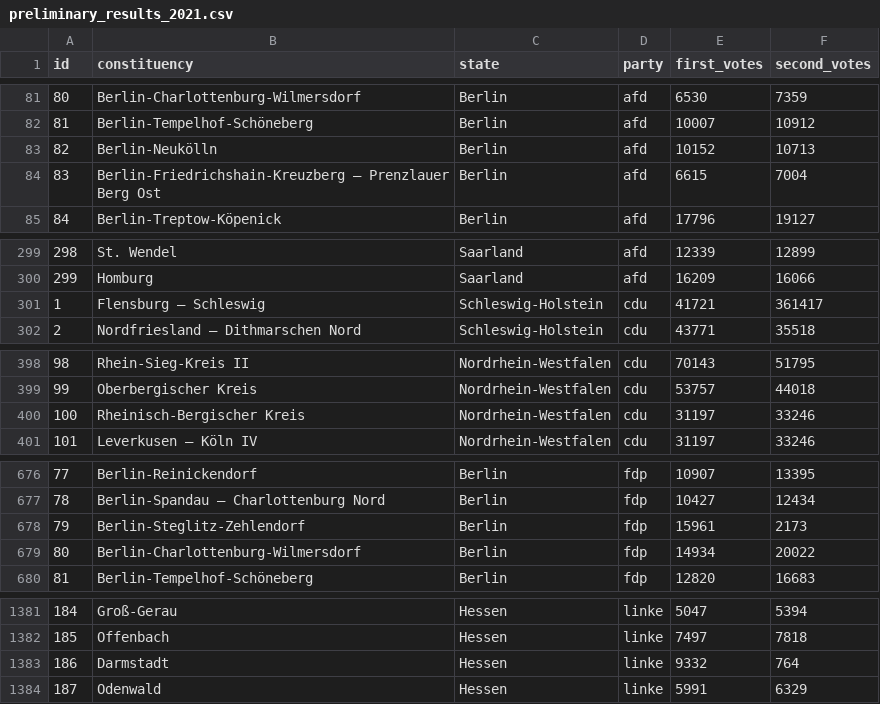
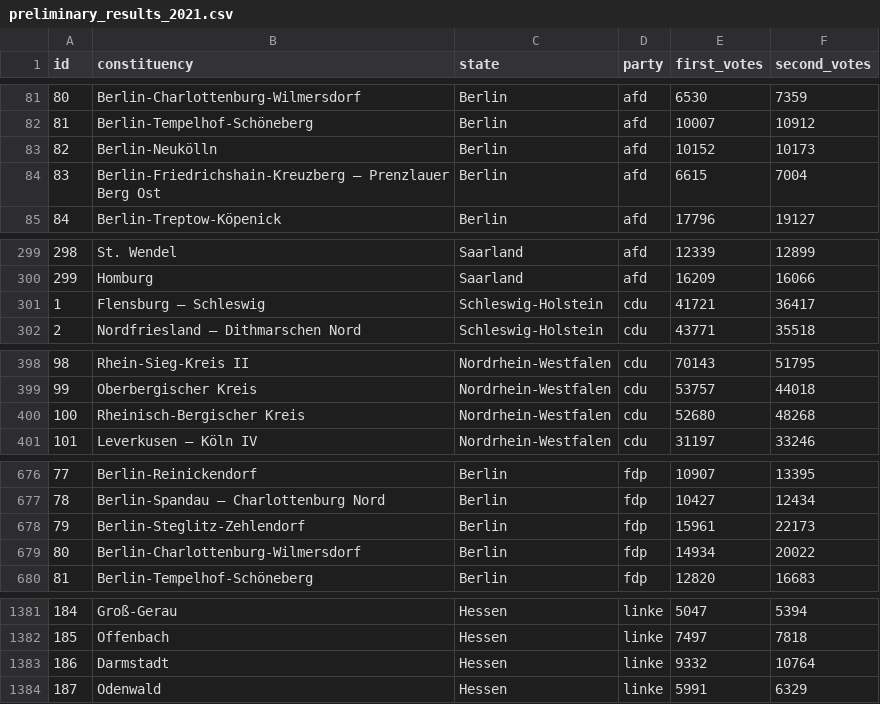
Before and after one commit to thisismactan/Germany-2021, a CSV file: data/preliminary_results_2021.csv, drawn as a sheet; only a part is shown, gaps mark what is left out; the diff covers the shown part only.

Commit message:
fixed data entry errors

```diff
--- a/data/preliminary_results_2021.csv
+++ b/data/preliminary_results_2021.csv
@@ -82,3 +82,3 @@
 81,Berlin-Tempelhof-Schöneberg,Berlin,afd,10007,10912
-82,Berlin-Neukölln,Berlin,afd,10152,10713
+82,Berlin-Neukölln,Berlin,afd,10152,10173
 83,Berlin-Friedrichshain-Kreuzberg – Prenzlauer Berg Ost,Berlin,afd,6615,7004
@@ -300,3 +300,3 @@
 299,Homburg,Saarland,afd,16209,16066
-1,Flensburg – Schleswig,Schleswig-Holstein,cdu,41721,361417
+1,Flensburg – Schleswig,Schleswig-Holstein,cdu,41721,36417
 2,Nordfriesland – Dithmarschen Nord,Schleswig-Holstein,cdu,43771,35518
@@ -399,3 +399,3 @@
 99,Oberbergischer Kreis,Nordrhein-Westfalen,cdu,53757,44018
-100,Rheinisch-Bergischer Kreis,Nordrhein-Westfalen,cdu,31197,33246
+100,Rheinisch-Bergischer Kreis,Nordrhein-Westfalen,cdu,52680,48268
 101,Leverkusen – Köln IV,Nordrhein-Westfalen,cdu,31197,33246
@@ -677,3 +677,3 @@
 78,Berlin-Spandau – Charlottenburg Nord,Berlin,fdp,10427,12434
-79,Berlin-Steglitz-Zehlendorf,Berlin,fdp,15961,2173
+79,Berlin-Steglitz-Zehlendorf,Berlin,fdp,15961,22173
 80,Berlin-Charlottenburg-Wilmersdorf,Berlin,fdp,14934,20022
@@ -1382,3 +1382,3 @@
 185,Offenbach,Hessen,linke,7497,7818
-186,Darmstadt,Hessen,linke,9332,764
+186,Darmstadt,Hessen,linke,9332,10764
 187,Odenwald,Hessen,linke,5991,6329
```
Also changed, not shown: 3 edited cells elsewhere in this file.
